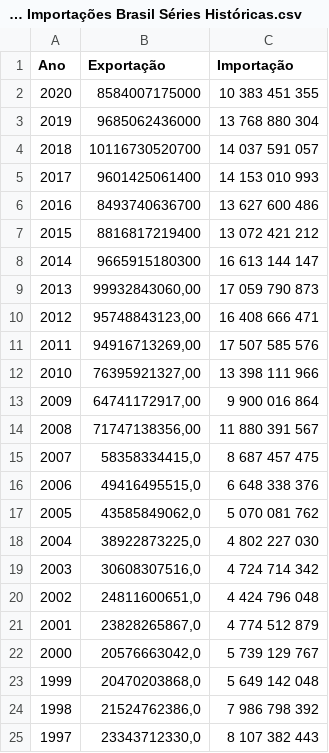
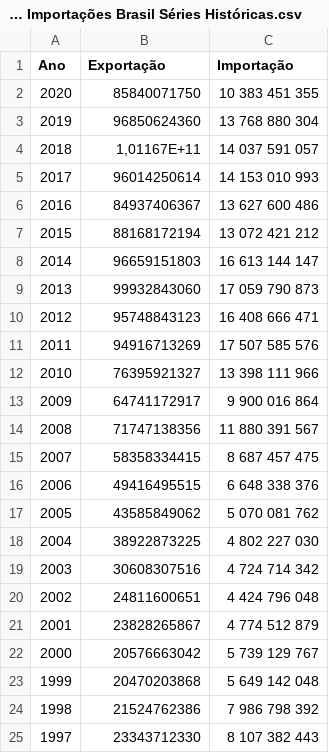
Before and after one commit to leolougomes/Meu_Portfolio_Leonardo-Gomes, a CSV file: Exportações e Importações Brasil Séries Históricas.csv, drawn as a sheet.

Commit message:
Add files via upload

```diff
--- a/Exportações e Importações Brasil Séries Históricas.csv
+++ b/Exportações e Importações Brasil Séries Históricas.csv
@@ -1,25 +1,25 @@
 Ano;Exportação;Importação
-2020;8584007175000;10 383 451 355
-2019;9685062436000;13 768 880 304
-2018;10116730520700;14 037 591 057
-2017;9601425061400;14 153 010 993
-2016;8493740636700;13 627 600 486
-2015;8816817219400;13 072 421 212
-2014;9665915180300;16 613 144 147
-2013;99932843060,00;17 059 790 873
-2012;95748843123,00;16 408 666 471
-2011;94916713269,00;17 507 585 576
-2010;76395921327,00;13 398 111 966
-2009;64741172917,00;9 900 016 864
-2008;71747138356,00;11 880 391 567
-2007;58358334415,0;8 687 457 475
-2006;49416495515,0;6 648 338 376
-2005;43585849062,0;5 070 081 762
-2004;38922873225,0;4 802 227 030
-2003;30608307516,0;4 724 714 342
-2002;24811600651,0;4 424 796 048
-2001;23828265867,0;4 774 512 879
-2000;20576663042,0;5 739 129 767
-1999;20470203868,0;5 649 142 048
-1998;21524762386,0;7 986 798 392
-1997;23343712330,0;8 107 382 443
+2020;85840071750;10 383 451 355
+2019;96850624360;13 768 880 304
+2018;1,01167E+11;14 037 591 057
+2017;96014250614;14 153 010 993
+2016;84937406367;13 627 600 486
+2015;88168172194;13 072 421 212
+2014;96659151803;16 613 144 147
+2013;99932843060;17 059 790 873
+2012;95748843123;16 408 666 471
+2011;94916713269;17 507 585 576
+2010;76395921327;13 398 111 966
+2009;64741172917;9 900 016 864
+2008;71747138356;11 880 391 567
+2007;58358334415;8 687 457 475
+2006;49416495515;6 648 338 376
+2005;43585849062;5 070 081 762
+2004;38922873225;4 802 227 030
+2003;30608307516;4 724 714 342
+2002;24811600651;4 424 796 048
+2001;23828265867;4 774 512 879
+2000;20576663042;5 739 129 767
+1999;20470203868;5 649 142 048
+1998;21524762386;7 986 798 392
+1997;23343712330;8 107 382 443
```
